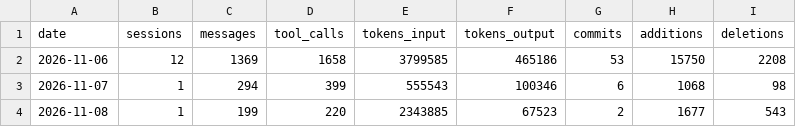
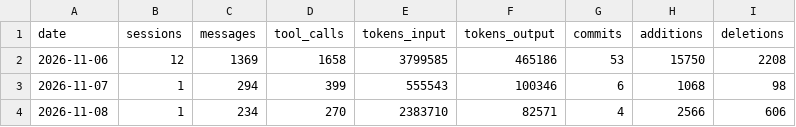
Before and after one commit to AlanSCorreia/modular-zombies, a CSV file: metrics/aggregates/per_day.csv, drawn as a sheet.

```diff
--- a/metrics/aggregates/per_day.csv
+++ b/metrics/aggregates/per_day.csv
@@ -3,2 +3,2 @@ date,sessions,messages,tool_calls,tokens_input,tokens_output,commits,additions,d
 2026-11-07,1,294,399,555543,100346,6,1068,98
-2026-11-08,1,199,220,2343885,67523,2,1677,543
+2026-11-08,1,234,270,2383710,82571,4,2566,606
```
Also changed, not shown: metrics/aggregates/per_issue.csv, metrics/aggregates/per_session.csv, 13 other files.
